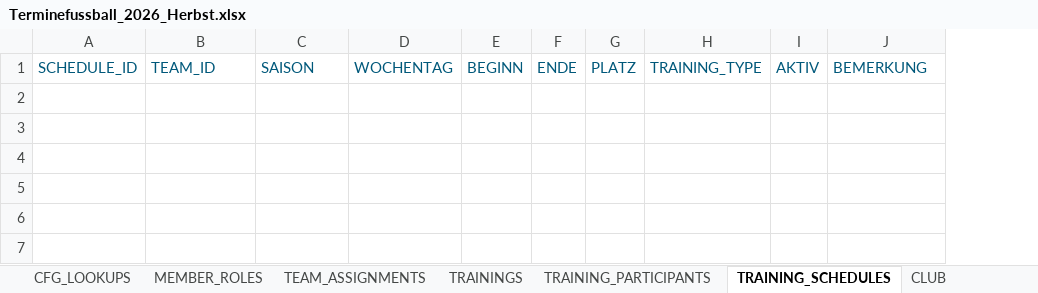
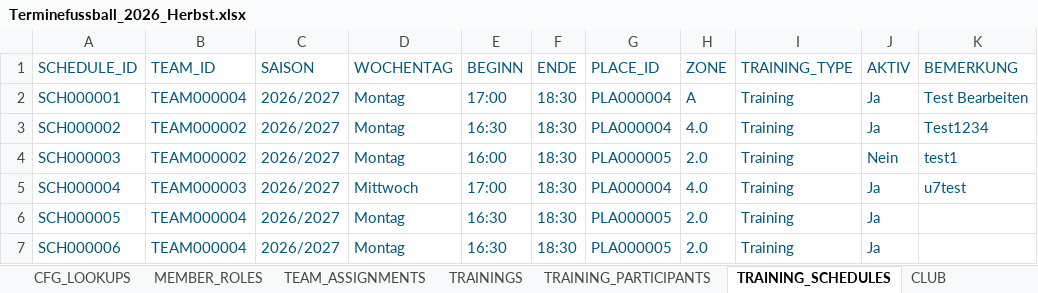
Before and after one commit to dtb-asv/asv-manager, an Excel workbook: Excel/Terminefussball_2026_Herbst.xlsx, sheet TRAINING_SCHEDULES, drawn as a sheet; values as stored, in another font and other column widths than the file's, no borders; removed rows and columns are numbered as before the commit, all else as after; the diff names each change by its address in the sheet, - before the commit and + after, or states it on an @@ line.

Commit message:
Sprint 47 - Trainingsmanagement inkl. WarningDialog und Kollisionsprüfung

```diff
--- a/Excel/Terminefussball_2026_Herbst.xlsx (sheet TRAINING_SCHEDULES)
+++ b/Excel/Terminefussball_2026_Herbst.xlsx (sheet TRAINING_SCHEDULES)
-column G (PLATZ), empty
-column H (TRAINING_TYPE), empty
-column I (AKTIV), empty
+column G (PLACE_ID), empty
+column H (ZONE), empty
+column I (TRAINING_TYPE), empty
+column J (AKTIV), empty
+row 2: SCH000001 | TEAM000004 | 2026/2027 | Montag | 17:00 | 18:30 | PLA000004 | A | Training | Ja | Test Bearbeiten
+row 3: SCH000002 | TEAM000002 | 2026/2027 | Montag | 16:30 | 18:30 | PLA000004 | 4.0 | Training | Ja | Test1234
+row 4: SCH000003 | TEAM000002 | 2026/2027 | Montag | 16:00 | 18:30 | PLA000005 | 2.0 | Training | Nein | test1
+row 5: SCH000004 | TEAM000003 | 2026/2027 | Mittwoch | 17:00 | 18:30 | PLA000004 | 4.0 | Training | Ja | u7test
+row 6: SCH000005 | TEAM000004 | 2026/2027 | Montag | 16:30 | 18:30 | PLA000005 | 2.0 | Training | Ja
+row 7: SCH000006 | TEAM000004 | 2026/2027 | Montag | 16:30 | 18:30 | PLA000005 | 2.0 | Training | Ja
```
Also changed, not shown: sheet HISTORY, sheet TEAM_MEMBERS, sheet PLACES, sheet MEMBER_ROLES, sheet DEPARTMENTS, sheet TEAMS, 1 more sheet, 43 other files.
